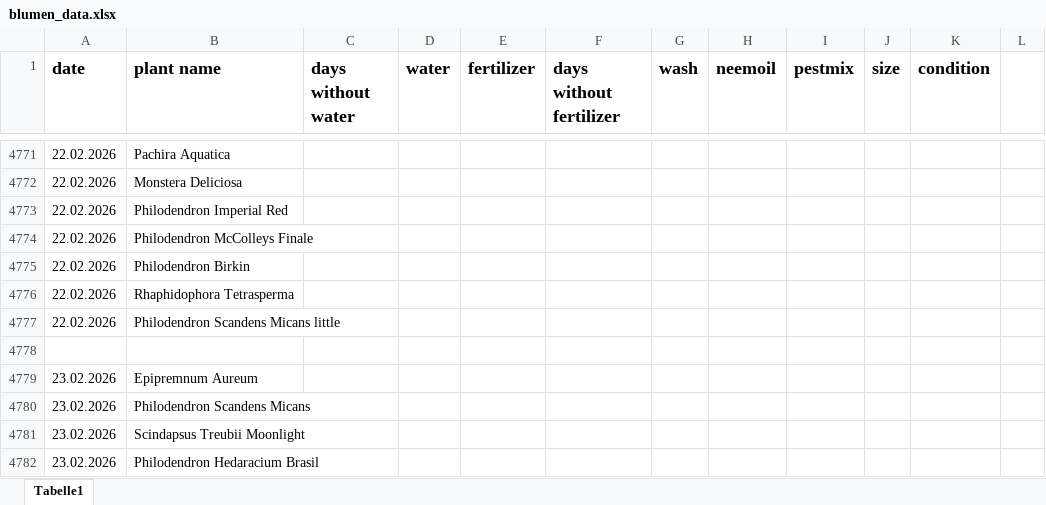
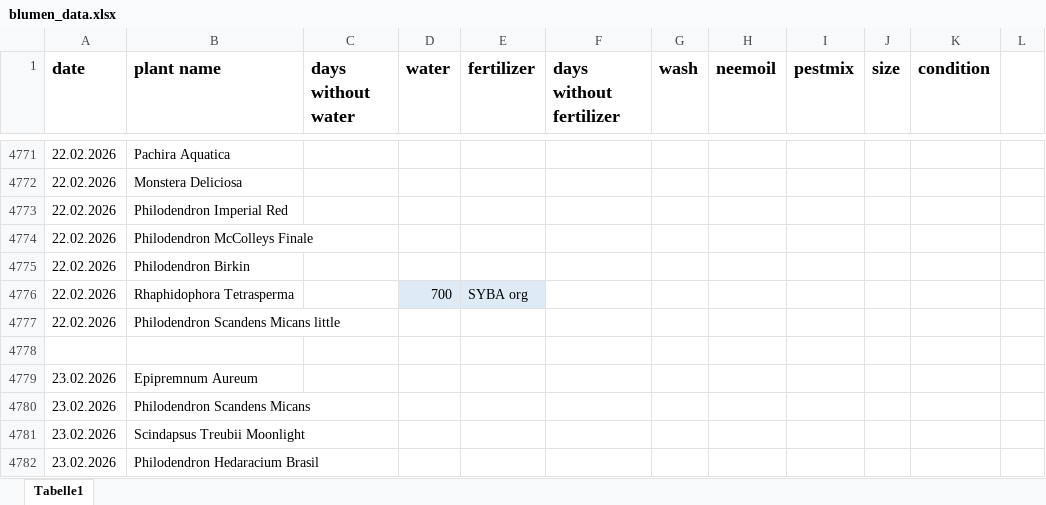
Before and after one commit to Iakithega/blumn, an Excel workbook: data/blumen_data.xlsx, sheet Tabelle1, drawn as a sheet; only a part is shown, gaps mark what is left out; values as stored, in another font and other column widths than the file's, no borders; the diff covers the shown part only; the diff names each change by its address in the sheet, - before the commit and + after, or states it on an @@ line.

```diff
--- a/data/blumen_data.xlsx (sheet Tabelle1)
+++ b/data/blumen_data.xlsx (sheet Tabelle1)
-D4776 (water): (empty)
+D4776 (water): 700
-D4776:E4776 fill: none
+D4776:E4776 fill: #DEEBF7
-E4776 (fertilizer): (empty)
+E4776 (fertilizer): SYBA org
```
Also changed, not shown: 100 added rows, 18 edited cells and cell formats elsewhere in this sheet.
